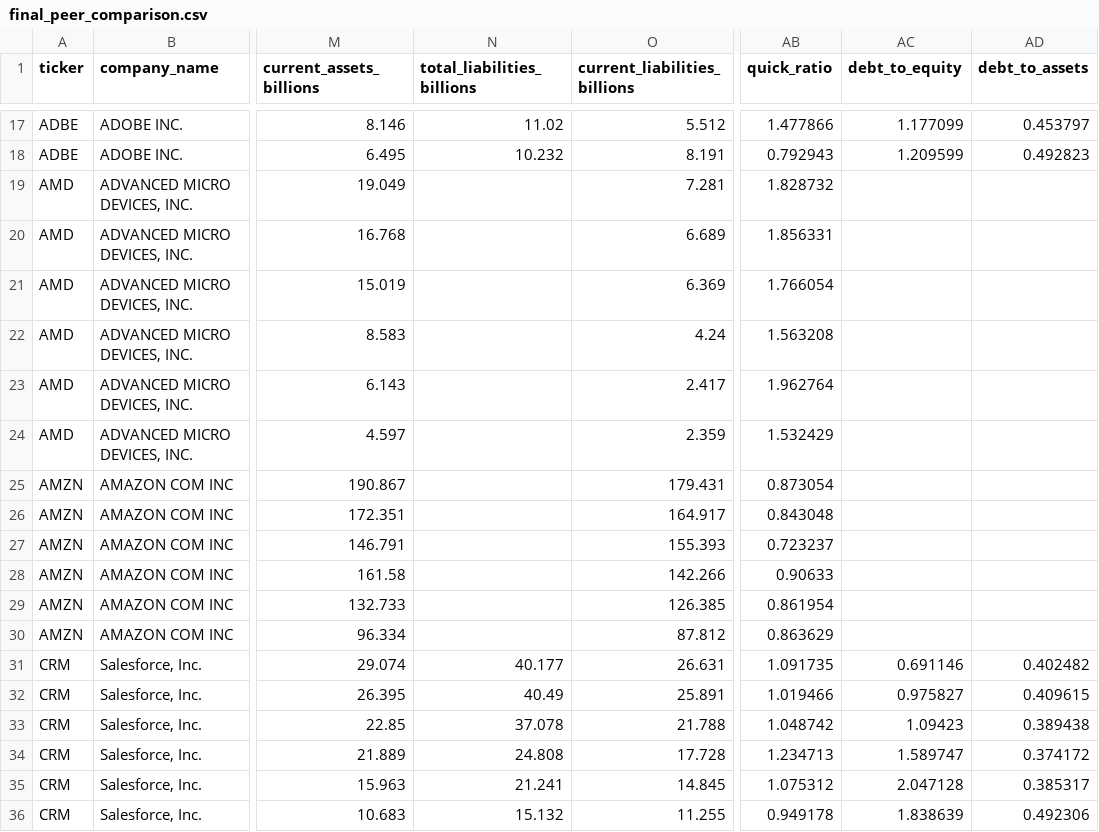
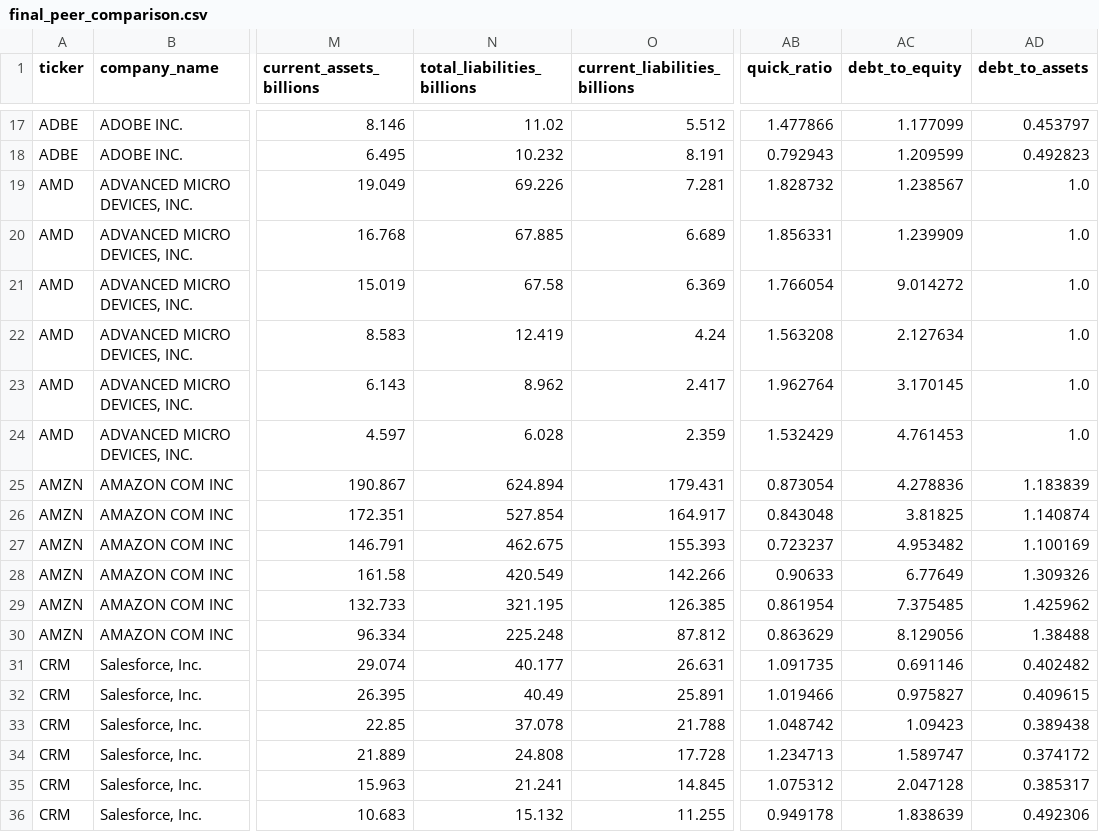
Before and after one commit to abhishek98093/bda-final-pipeline, a CSV file: data/processed/final_peer_comparison.csv, drawn as a sheet; only a part is shown, gaps mark what is left out; the diff covers the shown part only; the diff names each change by its address in the sheet, - before the commit and + after, or states it on an @@ line.

```diff
--- a/data/processed/final_peer_comparison.csv
+++ b/data/processed/final_peer_comparison.csv
-N19 (total_liabilities_billions): (empty)
+N19 (total_liabilities_billions): 69.226
-AC19 (debt_to_equity): (empty)
+AC19 (debt_to_equity): 1.238567
-AD19:AD24 (debt_to_assets): (empty)
+AD19:AD24 (debt_to_assets): 1.0
-N20 (total_liabilities_billions): (empty)
+N20 (total_liabilities_billions): 67.885
-AC20 (debt_to_equity): (empty)
+AC20 (debt_to_equity): 1.239909
-N21 (total_liabilities_billions): (empty)
+N21 (total_liabilities_billions): 67.58
-AC21 (debt_to_equity): (empty)
+AC21 (debt_to_equity): 9.014272
-N22 (total_liabilities_billions): (empty)
+N22 (total_liabilities_billions): 12.419
-AC22 (debt_to_equity): (empty)
+AC22 (debt_to_equity): 2.127634
-N23 (total_liabilities_billions): (empty)
+N23 (total_liabilities_billions): 8.962
-AC23 (debt_to_equity): (empty)
+AC23 (debt_to_equity): 3.170145
-N24 (total_liabilities_billions): (empty)
+N24 (total_liabilities_billions): 6.028
-AC24 (debt_to_equity): (empty)
+AC24 (debt_to_equity): 4.761453
-N25 (total_liabilities_billions): (empty)
+N25 (total_liabilities_billions): 624.894
-AC25 (debt_to_equity): (empty)
+AC25 (debt_to_equity): 4.278836
-AD25 (debt_to_assets): (empty)
+AD25 (debt_to_assets): 1.183839
-N26 (total_liabilities_billions): (empty)
+N26 (total_liabilities_billions): 527.854
-AC26 (debt_to_equity): (empty)
+AC26 (debt_to_equity): 3.81825
-AD26 (debt_to_assets): (empty)
+AD26 (debt_to_assets): 1.140874
-N27 (total_liabilities_billions): (empty)
+N27 (total_liabilities_billions): 462.675
-AC27 (debt_to_equity): (empty)
+AC27 (debt_to_equity): 4.953482
-AD27 (debt_to_assets): (empty)
+AD27 (debt_to_assets): 1.100169
-N28 (total_liabilities_billions): (empty)
+N28 (total_liabilities_billions): 420.549
-AC28 (debt_to_equity): (empty)
+AC28 (debt_to_equity): 6.77649
-AD28 (debt_to_assets): (empty)
+AD28 (debt_to_assets): 1.309326
-N29 (total_liabilities_billions): (empty)
+N29 (total_liabilities_billions): 321.195
-AC29 (debt_to_equity): (empty)
+AC29 (debt_to_equity): 7.375485
-AD29 (debt_to_assets): (empty)
+AD29 (debt_to_assets): 1.425962
-N30 (total_liabilities_billions): (empty)
+N30 (total_liabilities_billions): 225.248
-AC30 (debt_to_equity): (empty)
+AC30 (debt_to_equity): 8.129056
-AD30 (debt_to_assets): (empty)
+AD30 (debt_to_assets): 1.38488
```
Also changed, not shown: 48 edited cells elsewhere in this file, company_csv/AMZN.csv, company_csv/INTC.csv, 41 other files.
